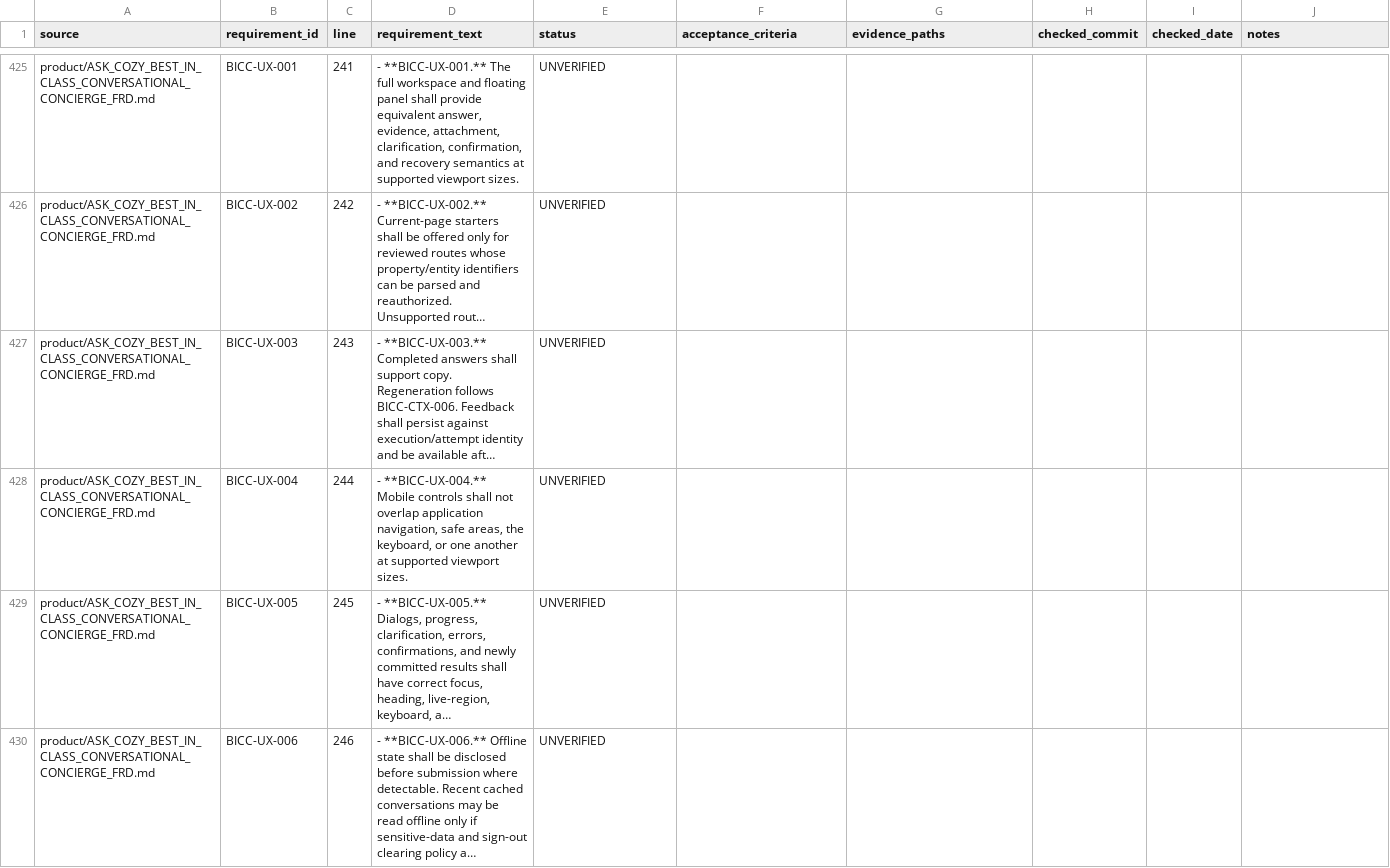
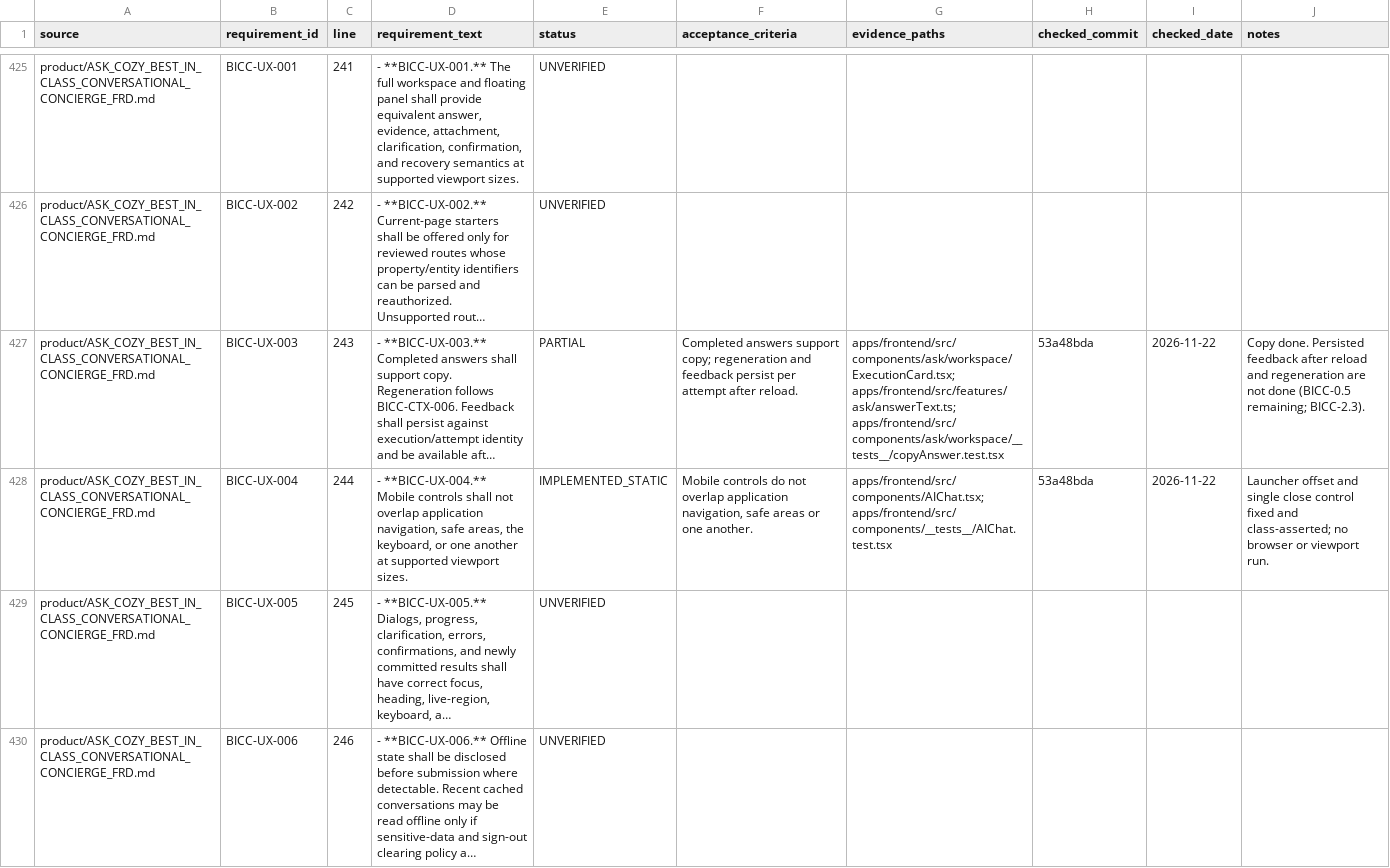
Before and after one commit to madhuboyin/contract-to-cozy1, a CSV file: docs/library/requirements.csv, drawn as a sheet; only a part is shown, gaps mark what is left out; long unchanged cells end in …; the diff covers the shown part only; the diff names each change by its address in the sheet, - before the commit and + after, or states it on an @@ line.

```diff
--- a/docs/library/requirements.csv
+++ b/docs/library/requirements.csv
-E427 (status): UNVERIFIED
+E427 (status): PARTIAL
-F427 (acceptance_criteria): (empty)
+F427 (acceptance_criteria): Completed answers support copy; regeneration and feedback persist per attempt after reload.
-G427 (evidence_paths): (empty)
+G427 (evidence_paths): apps/frontend/src/components/ask/workspace/ExecutionCard.tsx; apps/frontend/src/features/ask/answerText.ts; apps/frontend/src/components/ask/workspace/__tests__/copyAnswer.test.tsx
-H427:H428 (checked_commit): (empty)
+H427:H428 (checked_commit): 53a48bda
-I427:I428 (checked_date): (empty)
+I427:I428 (checked_date): 2026-11-22
-J427 (notes): (empty)
+J427 (notes): Copy done. Persisted feedback after reload and regeneration are not done (BICC-0.5 remaining; BICC-2.3).
-E428 (status): UNVERIFIED
+E428 (status): IMPLEMENTED_STATIC
-F428 (acceptance_criteria): (empty)
+F428 (acceptance_criteria): Mobile controls do not overlap application navigation, safe areas or one another.
-G428 (evidence_paths): (empty)
+G428 (evidence_paths): apps/frontend/src/components/AIChat.tsx; apps/frontend/src/components/__tests__/AIChat.test.tsx
-J428 (notes): (empty)
+J428 (notes): Launcher offset and single close control fixed and class-asserted; no browser or viewport run.
```
Also changed, not shown: 84 edited cells elsewhere in this file, 2 other files.
